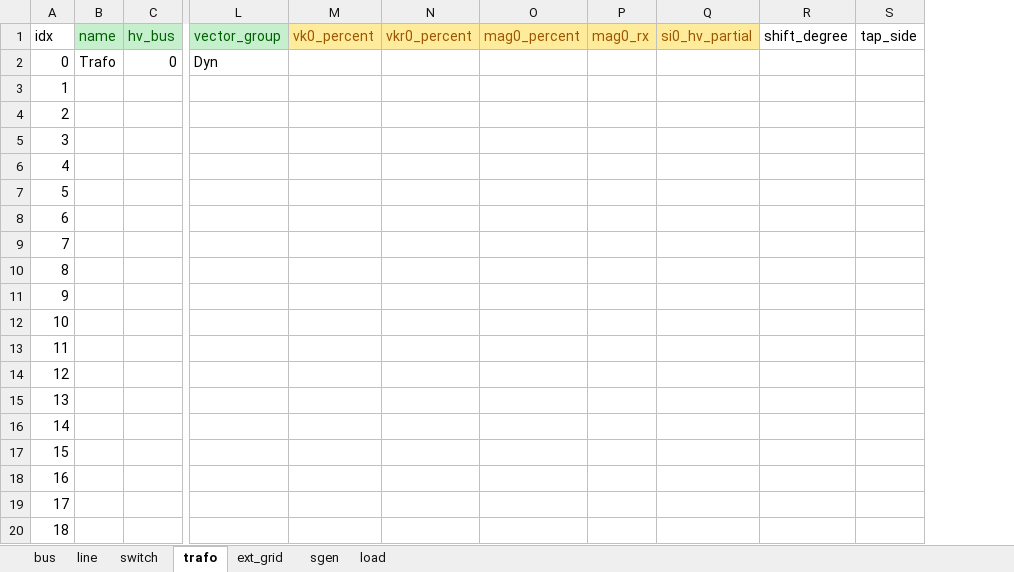
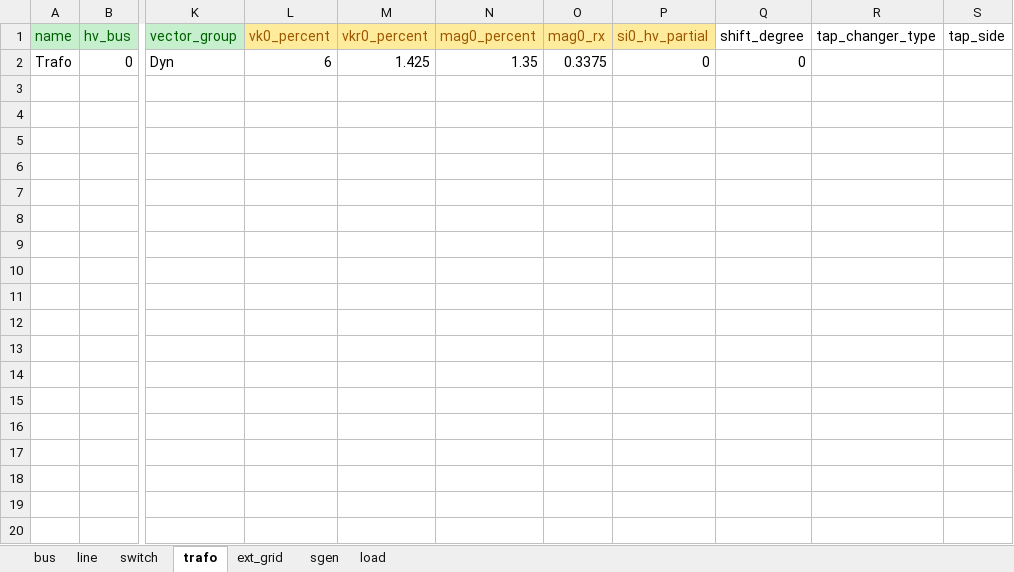
Before and after one commit to heig-vd-ie/pandapower-heig-ui, an Excel workbook: experiment/3_bus_example.xlsx, sheet trafo, drawn as a sheet; only a part is shown, gaps mark what is left out; values as stored, in another font and other column widths than the file's, no borders; removed rows and columns are numbered as before the commit, all else as after; rows hold the shown columns only; the diff covers the shown part only; the diff names each change by its address in the sheet, - before the commit and + after, or states it on an @@ line.

```diff
--- a/experiment/3_bus_example.xlsx (sheet trafo)
+++ b/experiment/3_bus_example.xlsx (sheet trafo)
-column A (idx), row 2: 0
+column R (tap_changer_type), empty
-L2 (vk0_percent): (empty)
+L2 (vk0_percent): 6
-M2 (vkr0_percent): (empty)
+M2 (vkr0_percent): 1.425
-N2 (mag0_percent): (empty)
+N2 (mag0_percent): 1.35
-O2 (mag0_rx): (empty)
+O2 (mag0_rx): 0.3375
-P2 (si0_hv_partial): (empty)
+P2 (si0_hv_partial): 0
-Q2 (shift_degree): (empty)
+Q2 (shift_degree): 0
-row 3: 1
-row 4: 2
-row 5: 3
-row 6: 4
-row 7: 5
-row 8: 6
-row 9: 7
-row 10: 8
-row 11: 9
-row 12: 10
-row 13: 11
-row 14: 12
-row 15: 13
-row 16: 14
-row 17: 15
-row 18: 16
-row 19: 17
-row 20: 18
```
Also changed, not shown: 12 removed rows elsewhere in this sheet, sheet load, sheet ext_grid, sheet line, sheet switch, sheet sgen, sheet bus, 18 other files.
